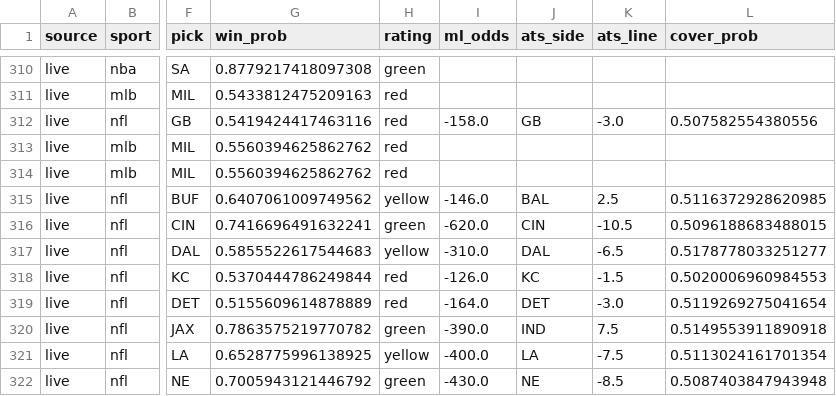
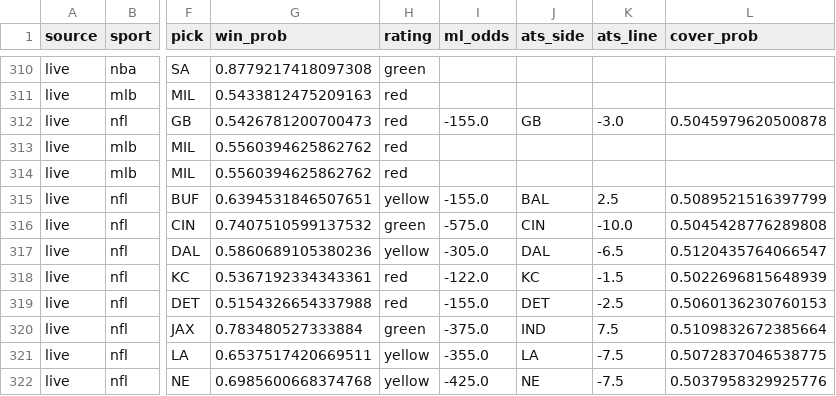
Before and after one commit to mak1017/skiiipicks, a CSV file: picks_log.csv, drawn as a sheet; only a part is shown, gaps mark what is left out; the diff covers the shown part only; the diff names each change by its address in the sheet, - before the commit and + after, or states it on an @@ line.

Commit message:
Update picks log and odds

```diff
--- a/picks_log.csv
+++ b/picks_log.csv
-G312 (win_prob): 0.5419424417463116
+G312 (win_prob): 0.5426781200700473
-I312 (ml_odds): -158.0
+I312 (ml_odds): -155.0
-L312 (cover_prob): 0.507582554380556
+L312 (cover_prob): 0.5045979620500878
-G315 (win_prob): 0.6407061009749562
+G315 (win_prob): 0.6394531846507651
-I315 (ml_odds): -146.0
+I315 (ml_odds): -155.0
-L315 (cover_prob): 0.5116372928620985
+L315 (cover_prob): 0.5089521516397799
-G316 (win_prob): 0.7416696491632241
+G316 (win_prob): 0.7407510599137532
-I316 (ml_odds): -620.0
+I316 (ml_odds): -575.0
-K316 (ats_line): -10.5
+K316 (ats_line): -10.0
-L316 (cover_prob): 0.5096188683488015
+L316 (cover_prob): 0.5045428776289808
-G317 (win_prob): 0.5855522617544683
+G317 (win_prob): 0.5860689105380236
-I317 (ml_odds): -310.0
+I317 (ml_odds): -305.0
-L317 (cover_prob): 0.5178778033251277
+L317 (cover_prob): 0.5120435764066547
-G318 (win_prob): 0.5370444786249844
+G318 (win_prob): 0.5367192334343361
-I318 (ml_odds): -126.0
+I318 (ml_odds): -122.0
-L318 (cover_prob): 0.5020006960984553
+L318 (cover_prob): 0.5022696815648939
-G319 (win_prob): 0.5155609614878889
+G319 (win_prob): 0.5154326654337988
-I319 (ml_odds): -164.0
+I319 (ml_odds): -155.0
-K319 (ats_line): -3.0
+K319 (ats_line): -2.5
-L319 (cover_prob): 0.5119269275041654
+L319 (cover_prob): 0.5060136230760153
-G320 (win_prob): 0.7863575219770782
+G320 (win_prob): 0.783480527333884
-I320 (ml_odds): -390.0
+I320 (ml_odds): -375.0
-L320 (cover_prob): 0.5149553911890918
+L320 (cover_prob): 0.5109832672385664
-G321 (win_prob): 0.6528775996138925
+G321 (win_prob): 0.6537517420669511
-I321 (ml_odds): -400.0
+I321 (ml_odds): -355.0
-L321 (cover_prob): 0.5113024161701354
+L321 (cover_prob): 0.5072837046538775
-G322 (win_prob): 0.7005943121446792
+G322 (win_prob): 0.6985600668374768
-H322 (rating): green
+H322 (rating): yellow
-I322 (ml_odds): -430.0
+I322 (ml_odds): -425.0
-K322 (ats_line): -8.5
+K322 (ats_line): -7.5
-L322 (cover_prob): 0.5087403847943948
+L322 (cover_prob): 0.5037958329925776
```
Also changed, not shown: 65 edited cells elsewhere in this file.
